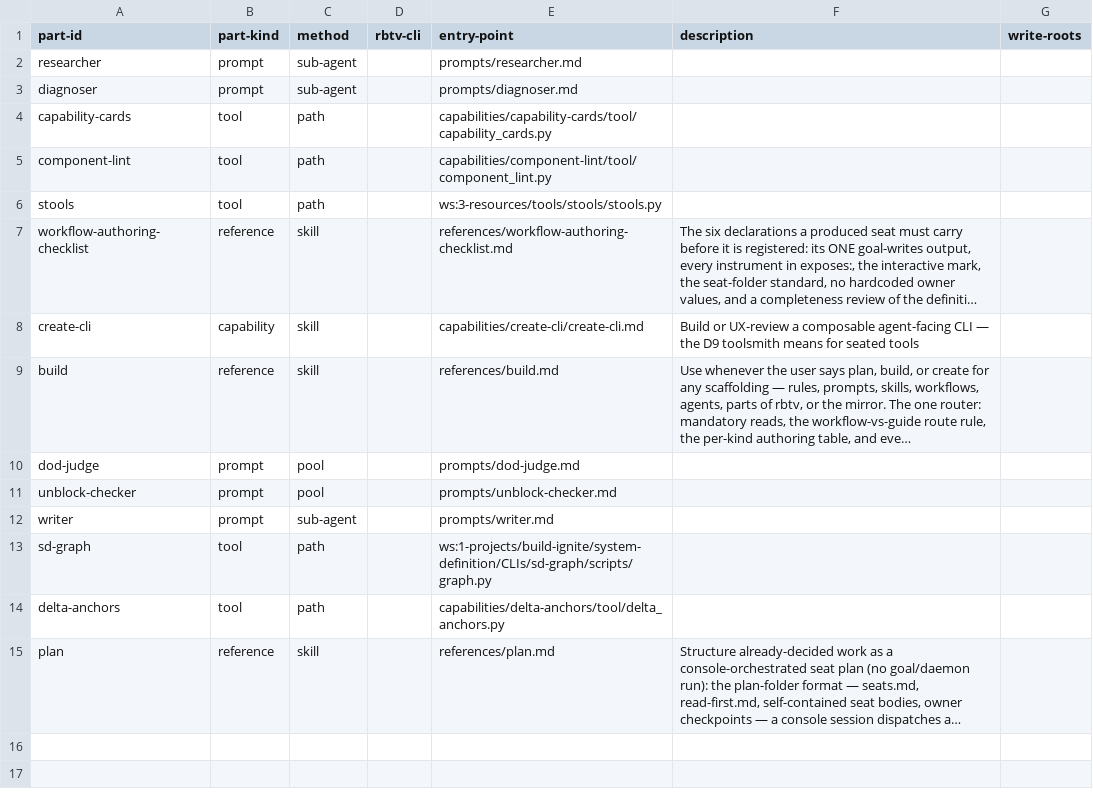
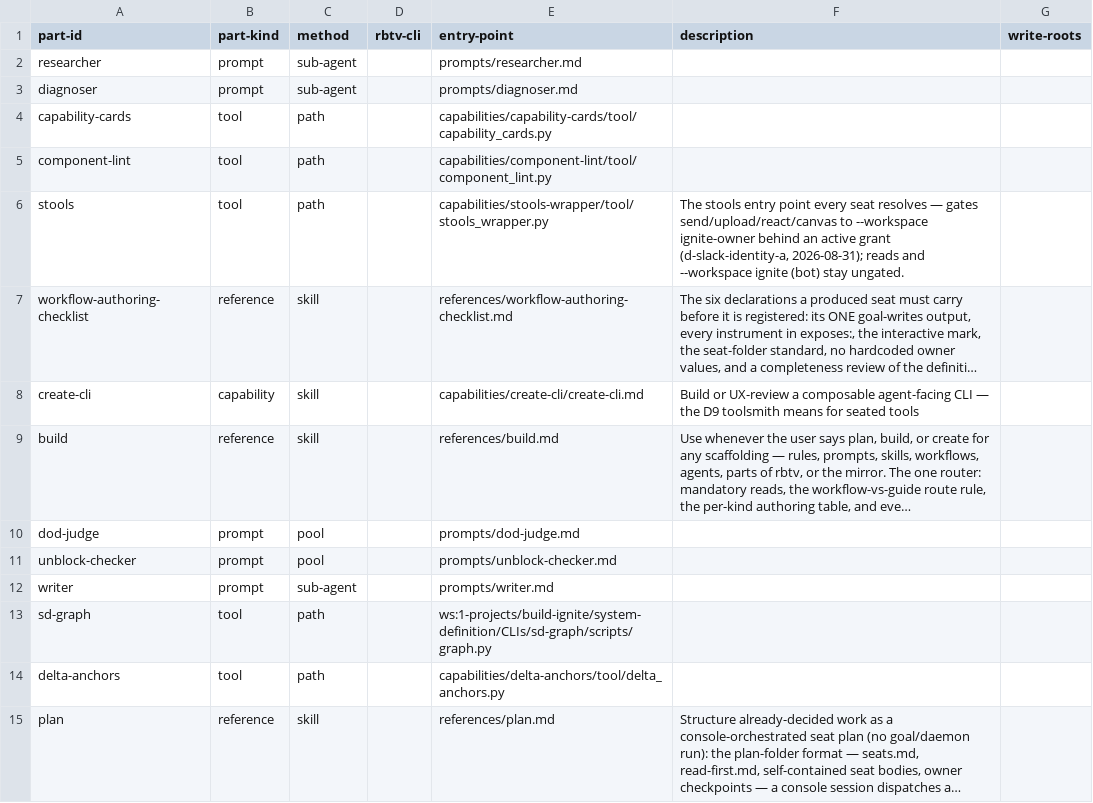
Before and after one commit to tecer-ai/rbtv, a CSV file: meta/planning/exposure.csv, drawn as a sheet; long unchanged cells end in …; the diff names each change by its address in the sheet, - before the commit and + after, or states it on an @@ line.

Commit message:
stools: add send-identity wrapper (d-slack-identity-a)
Owner-approved design (redesign-continue-1/slack-send-identity-design.md,
option a): agents send to Slack as the bot by default; sending as the owner
(--workspace ignite-owner, xoxp) now requires an active, owner-recorded grant
matched at send time. A new wrapper (meta/planning/capabilities/
stools-wrapper/tool/stools_wrapper.py) gates write verbs (send/upload/react/
canvas) on any workspace marked writes: false in local config.yaml, checking
.rbtv/config/stools-as-owner-grants.yaml for a matching active grant scoped
to the calling sitting's cwd; an ungranted write exits 2 (as-owner-write-
refused) with no exec and no network call. --dry-run and every read verb
(search:read included) pass through ungated. stools.py/auth.py are
unmodified per the design's read-only constraint.

exposure.csv's stools row and the slack-message-format reference now point
at the wrapper instead of stools.py directly, and the reference's examples
are pinned to --workspace ignite with the grant exception documented.

```diff
--- a/meta/planning/exposure.csv
+++ b/meta/planning/exposure.csv
-E6 (entry-point): ws:3-resources/tools/stools/stools.py
+E6 (entry-point): capabilities/stools-wrapper/tool/stools_wrapper.py
-F6 (description): (empty)
+F6 (description): The stools entry point every seat resolves — gates send/upload/react/canvas to --workspace ignite-owner behind an active grant (d-slack-identity-a, 2026-08-31); reads and --workspace ignite (bot) stay ungated.
```
Also changed, not shown: 2 other files.
